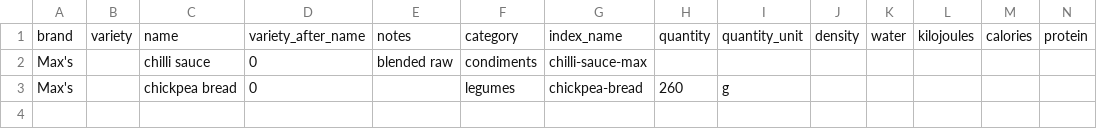
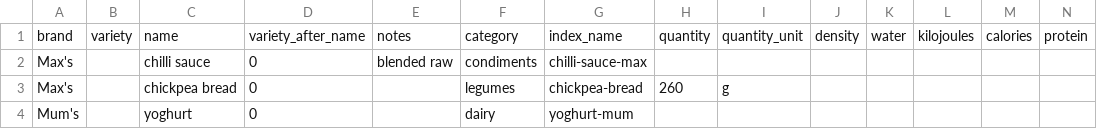
Before and after one commit to MachFour/macros-data, a CSV file: recipes.csv, drawn as a sheet; only a part is shown; rows hold the shown columns only; the diff names each change by its address in the sheet, - before the commit and + after, or states it on an @@ line.

```diff
--- a/recipes.csv
+++ b/recipes.csv
+row 4: Mum's |  | yoghurt | 0 |  | dairy | yoghurt-mum
```
Also changed, not shown: foods.csv, ingredients.csv, 1 other file.
